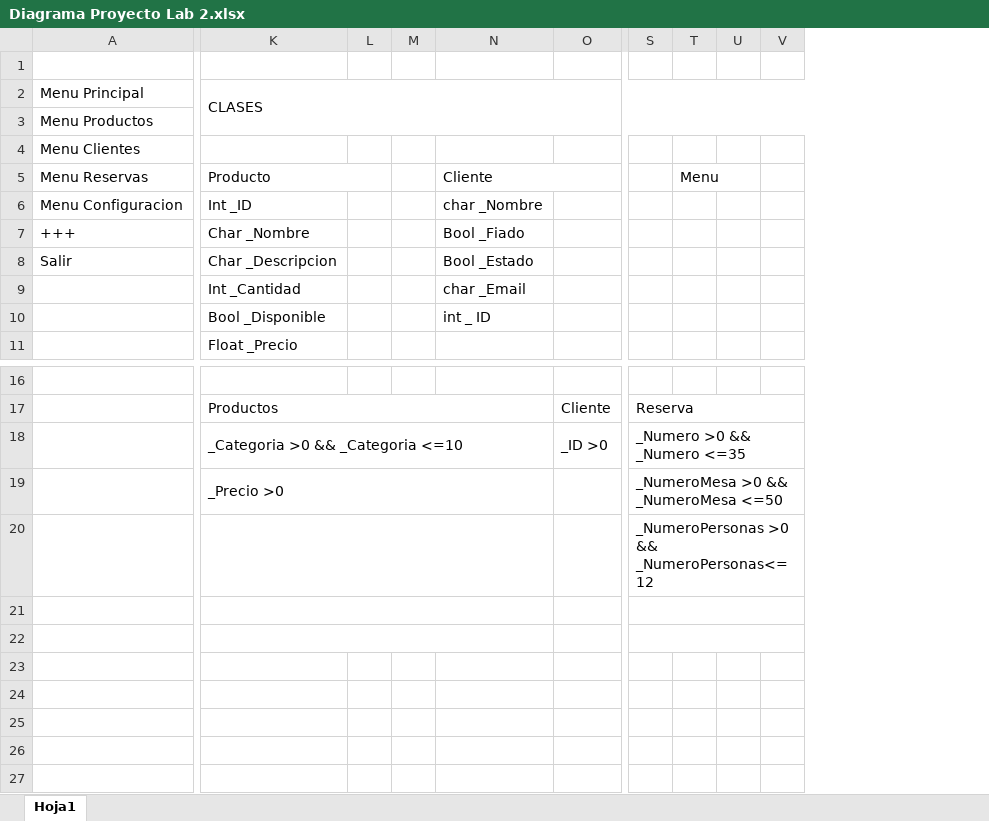
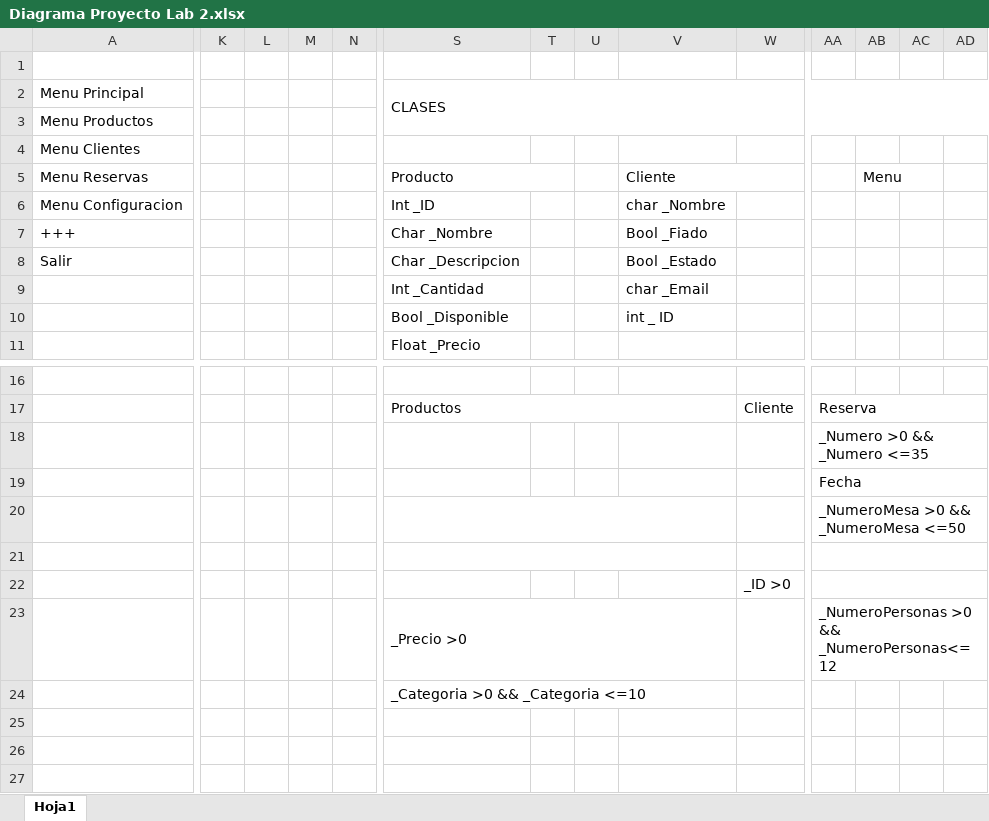
Before and after one commit to AgustinB2608/Proyecto-Final-LAB-II, an Excel workbook: Diagrama Proyecto Lab 2.xlsx, sheet Hoja1, drawn as a sheet; only a part is shown, gaps mark what is left out; values as stored, in another font and other column widths than the file's, no cell formats; charts and pictures not drawn; removed rows and columns are numbered as before the commit, all else as after; rows hold the shown columns only; the diff covers the shown part only; the diff names each change by its address in the sheet, - before the commit and + after, or states it on an @@ line.

Commit message:
V.1.3

```diff
--- a/Diagrama Proyecto Lab 2.xlsx (sheet Hoja1)
+++ b/Diagrama Proyecto Lab 2.xlsx (sheet Hoja1)
+column K, empty
+column L, empty
+column M, empty
+column N, empty
-row 18:  | _Categoria >0 && _Categoria <=10 |  |  |  | _ID >0 | _Numero >0 && _Numero <=35
-row 19:  | _Precio >0 |  |  |  |  | _NumeroMesa >0 && _NumeroMesa <=50
+row 18:  |  |  |  |  |  |  |  |  |  | _Numero >0 && _Numero <=35
+row 19:  |  |  |  |  |  |  |  |  |  | Fecha
-AA20: _NumeroPersonas >0 && _NumeroPersonas<=12
+AA20: _NumeroMesa >0 && _NumeroMesa <=50
-K22:N22 merged
-W22: (empty)
+W22: _ID >0
-row 23: (empty)
-row 23: (empty)
+row 23:  |  |  |  |  | _Precio >0 |  |  |  |  | _NumeroPersonas >0 && _NumeroPersonas<=12
+S23:V23 merged
+AA23:AD23 merged
+row 24:  |  |  |  |  | _Categoria >0 && _Categoria <=10
```
Also changed, not shown: 21 added rows, 4 added columns, 2 edited cells and merged cells elsewhere in this sheet, cell formats, charts or pictures.
